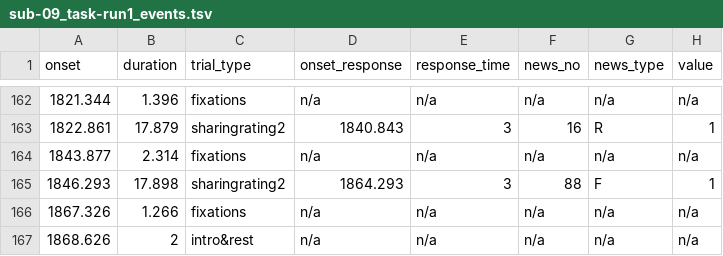
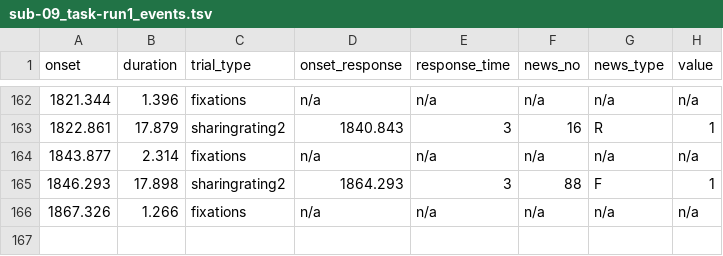
Before and after one commit to OpenNeuroDatasets/ds005875, a TSV file: sub-09/func/sub-09_task-run1_events.tsv, drawn as a sheet; only a part is shown, gaps mark what is left out.

Commit message:
[OpenNeuro] Recorded changes

```diff
--- a/sub-09/func/sub-09_task-run1_events.tsv
+++ b/sub-09/func/sub-09_task-run1_events.tsv
@@ -166,2 +166 @@ onset	duration	trial_type	onset_response	response_time	news_no	news_type	value
 1867.326	1.266	fixations	n/a	n/a	n/a	n/a	n/a
-1868.626	2	intro&rest	n/a	n/a	n/a	n/a	n/a
```
